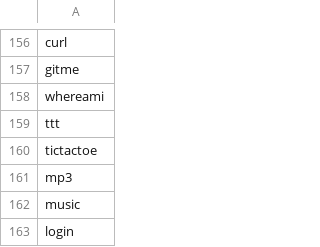
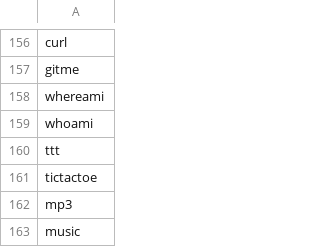
Before and after one commit to NathanCheshire/Cyder, a CSV file: cyder/src/cyder/python/commands.csv, drawn as a sheet; only a part is shown, gaps mark what is left out; the shorter side is filled out with more unchanged rows; the diff names each change by its address in the sheet, - before the commit and + after, or states it on an @@ line.

```diff
--- a/cyder/src/cyder/python/commands.csv
+++ b/cyder/src/cyder/python/commands.csv
+row 159: whoami
```
Also changed, not shown: 14 other files.
